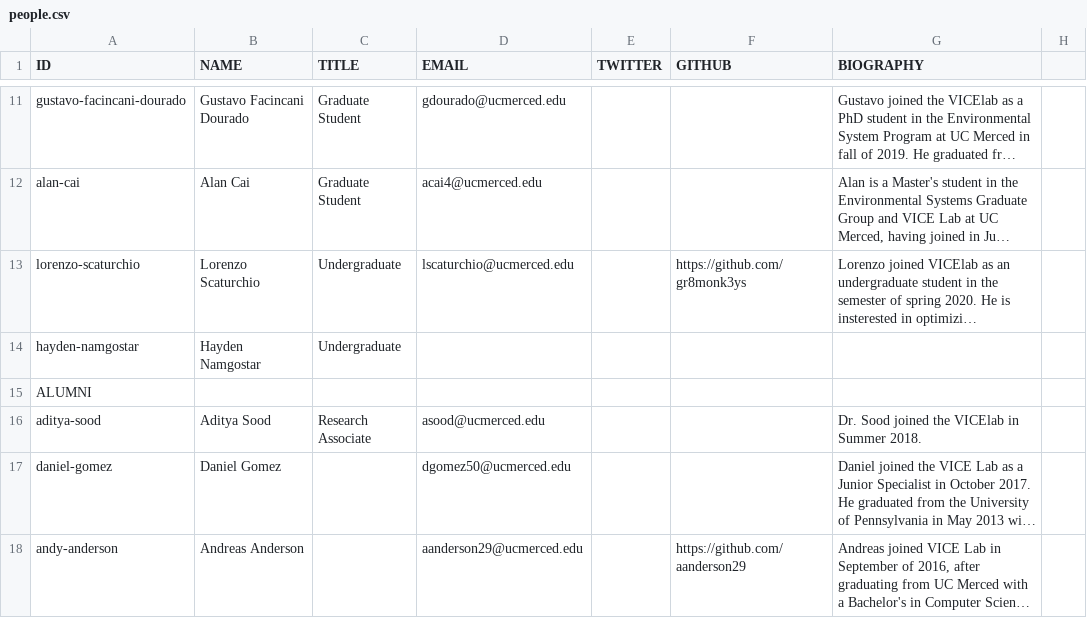
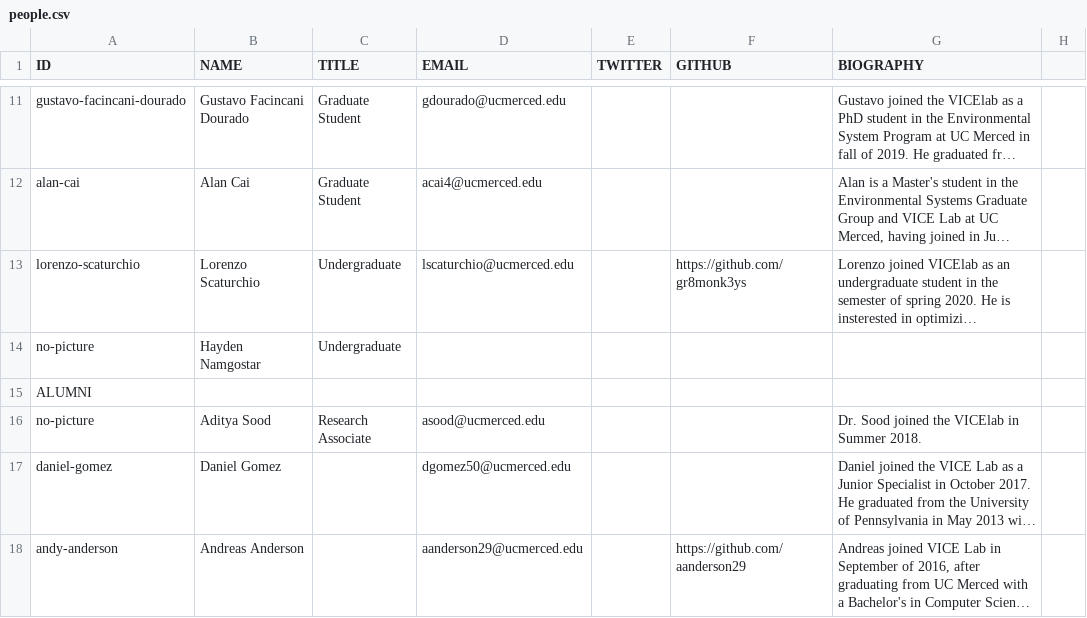
Before and after one commit to vicelab/vicelab.github.io, a CSV file: people.csv, drawn as a sheet; only a part is shown, gaps mark what is left out; long unchanged cells end in …; the diff names each change by its address in the sheet, - before the commit and + after, or states it on an @@ line.

```diff
--- a/people.csv
+++ b/people.csv
-A14 (ID): hayden-namgostar
+A14 (ID): no-picture
-A16 (ID): aditya-sood
+A16 (ID): no-picture
```
Also changed, not shown: 3 other files.
